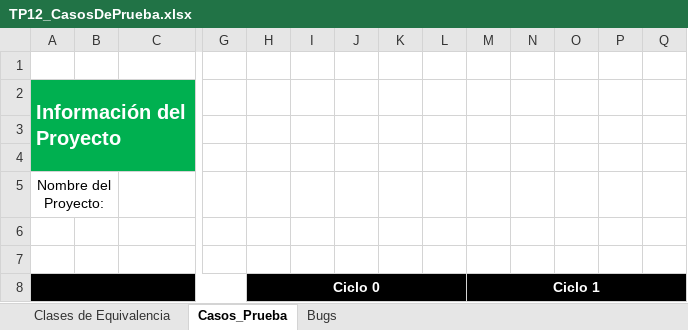
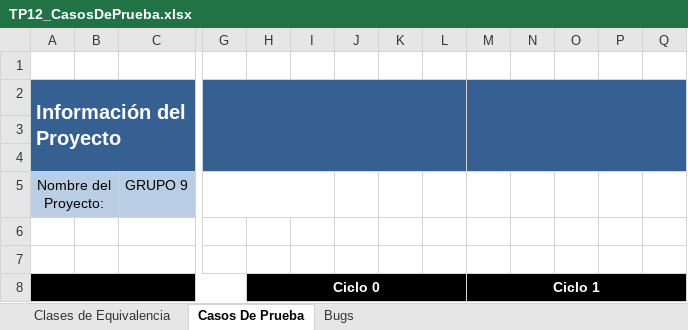
Before and after one commit to juantargon/ISW_G9, an Excel workbook: Practico/Trabajos Practicos/TP12/TP12_CasosDePrueba.xlsx, sheet Casos De Prueba, drawn as a sheet; only a part is shown, gaps mark what is left out; values as stored, in another font and other column widths than the file's, no borders; conditional formats not drawn; the diff covers the shown part only; the diff names each change by its address in the sheet, - before the commit and + after, or states it on an @@ line.

```diff
--- a/Practico/Trabajos Practicos/TP12/TP12_CasosDePrueba.xlsx (sheet Casos De Prueba)
+++ b/Practico/Trabajos Practicos/TP12/TP12_CasosDePrueba.xlsx (sheet Casos De Prueba)
-sheet tab: Casos_Prueba
+sheet tab: Casos De Prueba
-A2 fill: #00B050
+A2 fill: #376092
-B2:Q2 fill: none
+B2:Q2 fill: #376092
+G2:L4 merged
+M2:R4 merged
-A3:Q4 fill: none
+A3:Q4 fill: #376092
-A5:C5 fill: none
+A5:C5 fill: #B9CDE5
-C5: (empty)
+C5: GRUPO 9
+G5:I5 merged
```
Also changed, not shown: 80 edited cells and cell formats elsewhere in this sheet, sheet Clases de Equivalencia, sheet Bugs, 2 other files.
